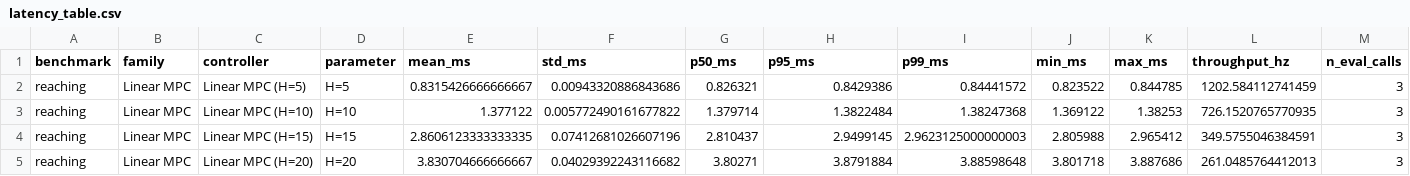
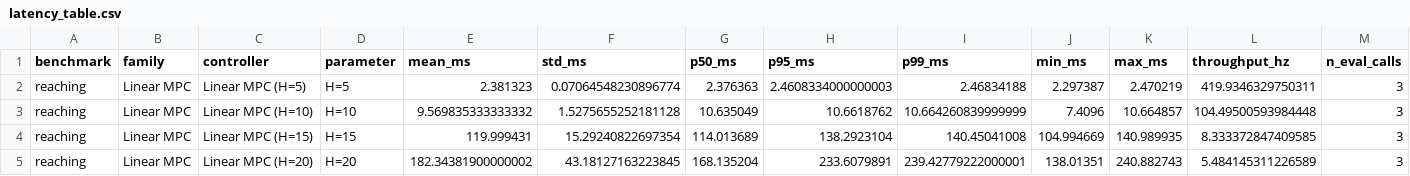
Before and after one commit to Ryukijano/mpc-vla-diffusion-study, a CSV file: results/exp004_cpu_low_latency_smoke/latency_table.csv, drawn as a sheet; only a part is shown; the diff covers the shown part only.

```diff
--- a/results/exp004_cpu_low_latency_smoke/latency_table.csv
+++ b/results/exp004_cpu_low_latency_smoke/latency_table.csv
@@ -1,5 +1,5 @@
 benchmark,family,controller,parameter,mean_ms,std_ms,p50_ms,p95_ms,p99_ms,min_ms,max_ms,throughput_hz,n_eval_calls
-reaching,Linear MPC,Linear MPC (H=5),H=5,0.8315426666666667,0.00943320886843686,0.826321,0.8429386,0.84441572,0.823522,0.844785,1202.584112741459,3
-reaching,Linear MPC,Linear MPC (H=10),H=10,1.377122,0.005772490161677822,1.379714,1.3822484,1.38247368,1.369122,1.38253,726.1520765770935,3
-reaching,Linear MPC,Linear MPC (H=15),H=15,2.8606123333333335,0.07412681026607196,2.810437,2.9499145,2.9623125000000003,2.805988,2.965412,349.5755046384591,3
-reaching,Linear MPC,Linear MPC (H=20),H=20,3.830704666666667,0.04029392243116682,3.80271,3.8791884,3.88598648,3.801718,3.887686,261.0485764412013,3
+reaching,Linear MPC,Linear MPC (H=5),H=5,2.381323,0.07064548230896774,2.376363,2.4608334000000003,2.46834188,2.297387,2.470219,419.9346329750311,3
+reaching,Linear MPC,Linear MPC (H=10),H=10,9.569835333333332,1.5275655252181128,10.635049,10.6618762,10.664260839999999,7.4096,10.664857,104.49500593984448,3
+reaching,Linear MPC,Linear MPC (H=15),H=15,119.999431,15.29240822697354,114.013689,138.2923104,140.45041008,104.994669,140.989935,8.333372847409585,3
+reaching,Linear MPC,Linear MPC (H=20),H=20,182.34381900000002,43.18127163223845,168.135204,233.6079891,239.42779222000001,138.01351,240.882743,5.484145311226589,3
```
Also changed, not shown: 104 edited cells elsewhere in this file, results/exp004_cpu_low_latency_smoke/pareto_data.csv, 38 other files.
